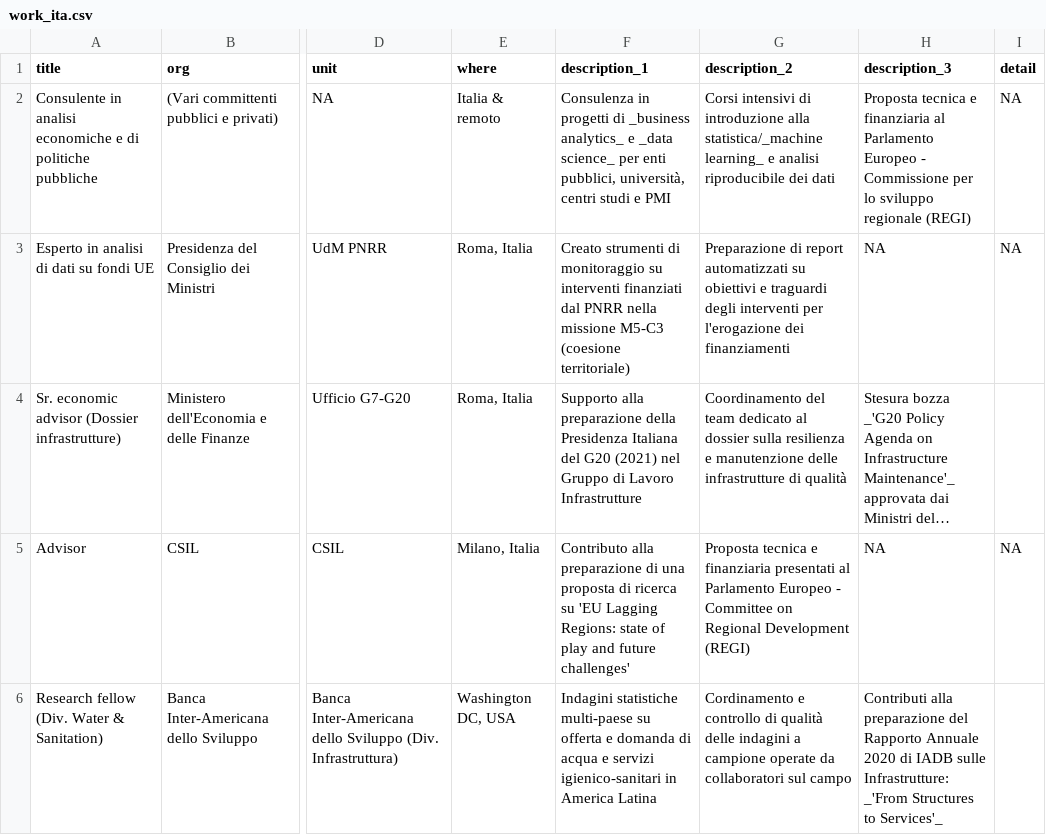
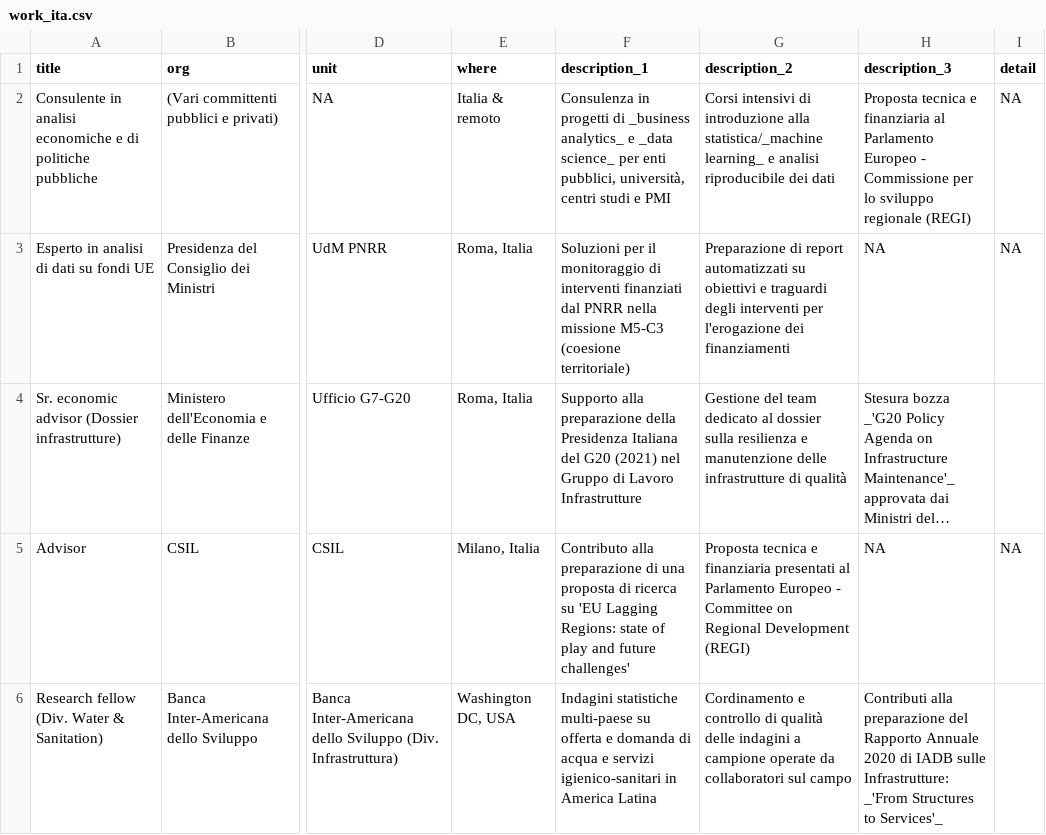
Before and after one commit to Lulliter/cv_typst, a CSV file: data/work_ita.csv, drawn as a sheet; only a part is shown, gaps mark what is left out; long unchanged cells end in …; the diff names each change by its address in the sheet, - before the commit and + after, or states it on an @@ line.

```diff
--- a/data/work_ita.csv
+++ b/data/work_ita.csv
-F3 (description_1): Creato strumenti di monitoraggio su interventi finanziati…
+F3 (description_1): Soluzioni per il monitoraggio di interventi finanziati…
-G4 (description_2): Coordinamento del team…
+G4 (description_2): Gestione del team…
```
Also changed, not shown: 7 other files.
